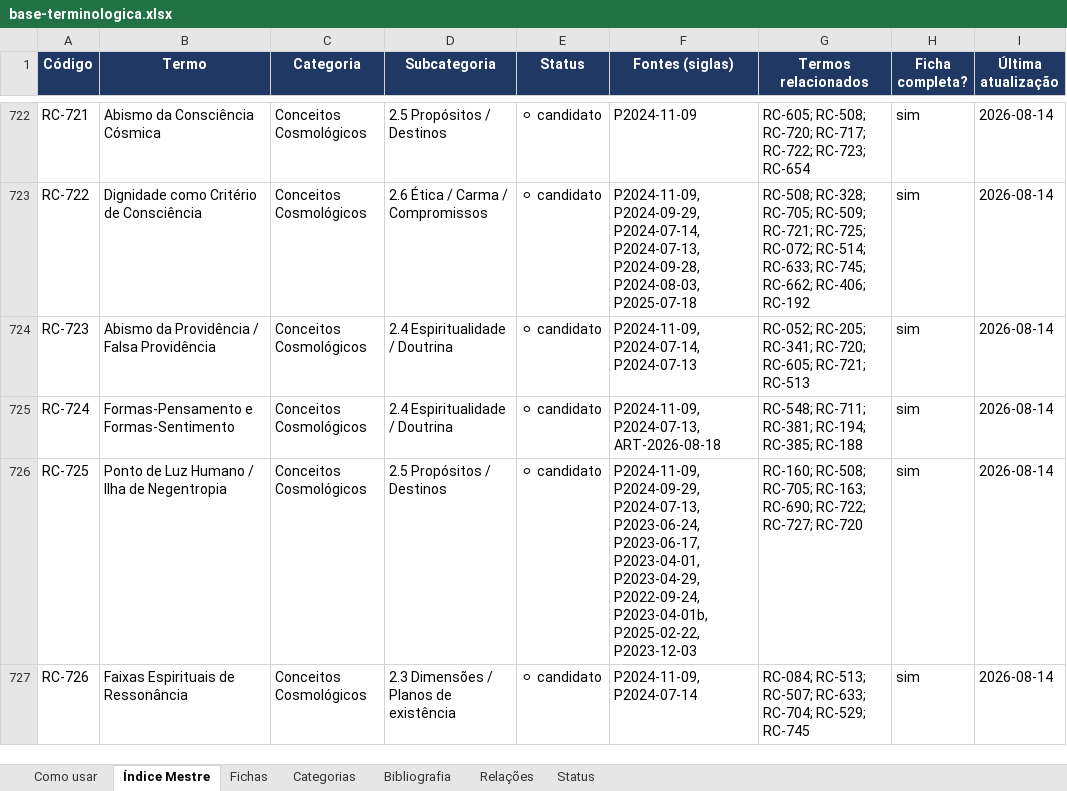
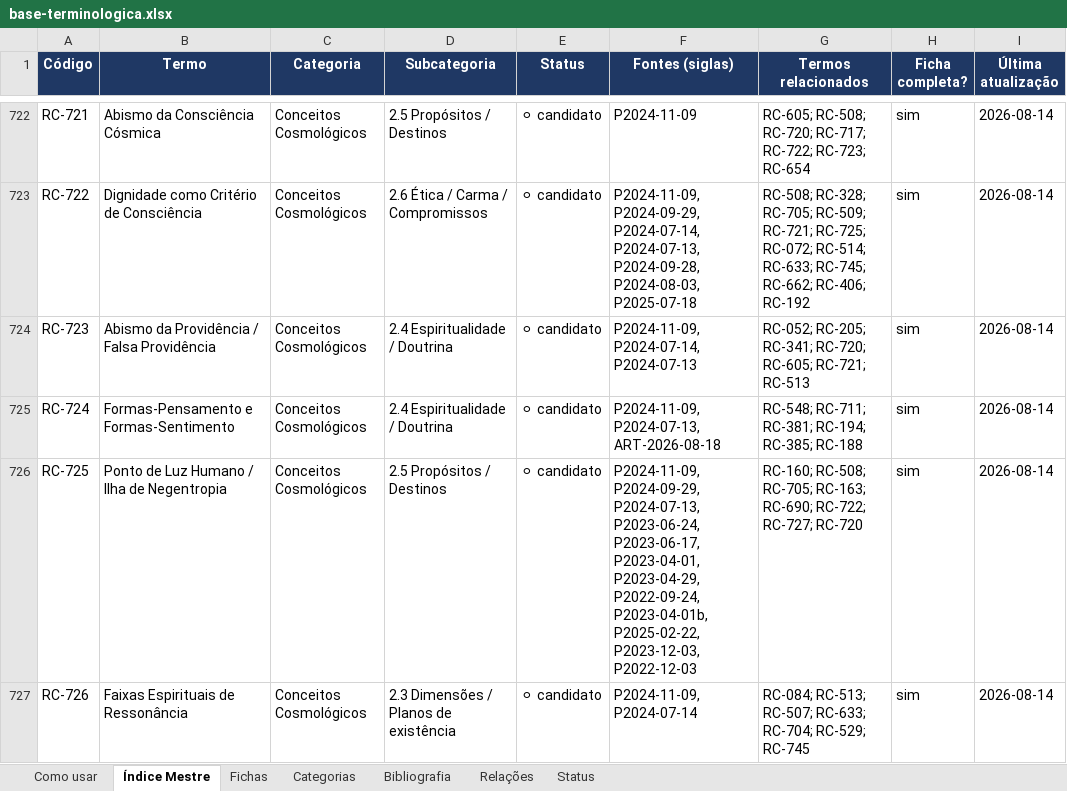
Before and after one commit to institutocura-maker/Termos-RC, an Excel workbook: base-terminologica.xlsx, sheet Índice Mestre, drawn as a sheet; only a part is shown, gaps mark what is left out; values as stored, in another font and other column widths than the file's, no borders; the diff covers the shown part only; the diff names each change by its address in the sheet, - before the commit and + after, or states it on an @@ line.

```diff
--- a/base-terminologica.xlsx (sheet Índice Mestre)
+++ b/base-terminologica.xlsx (sheet Índice Mestre)
-F726 (Fontes (siglas)): …P2023-04-01b, P2025-02-22, P2023-12-03
+F726 (Fontes (siglas)): …P2023-04-01b, P2025-02-22, P2023-12-03, P2022-12-03
```
Also changed, not shown: 4 added rows and 20 edited cells elsewhere in this sheet, sheet Fichas, 27 other files.
